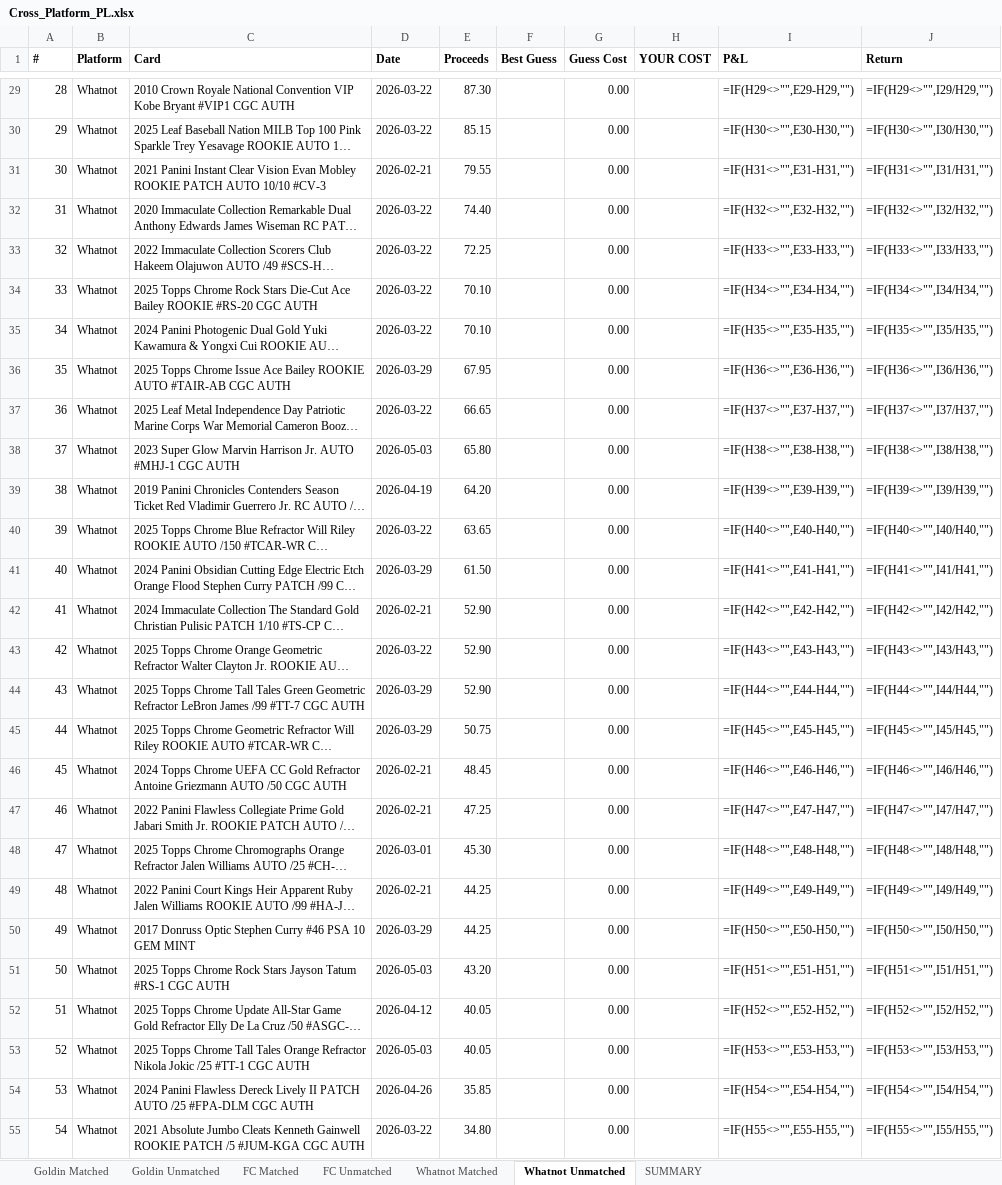
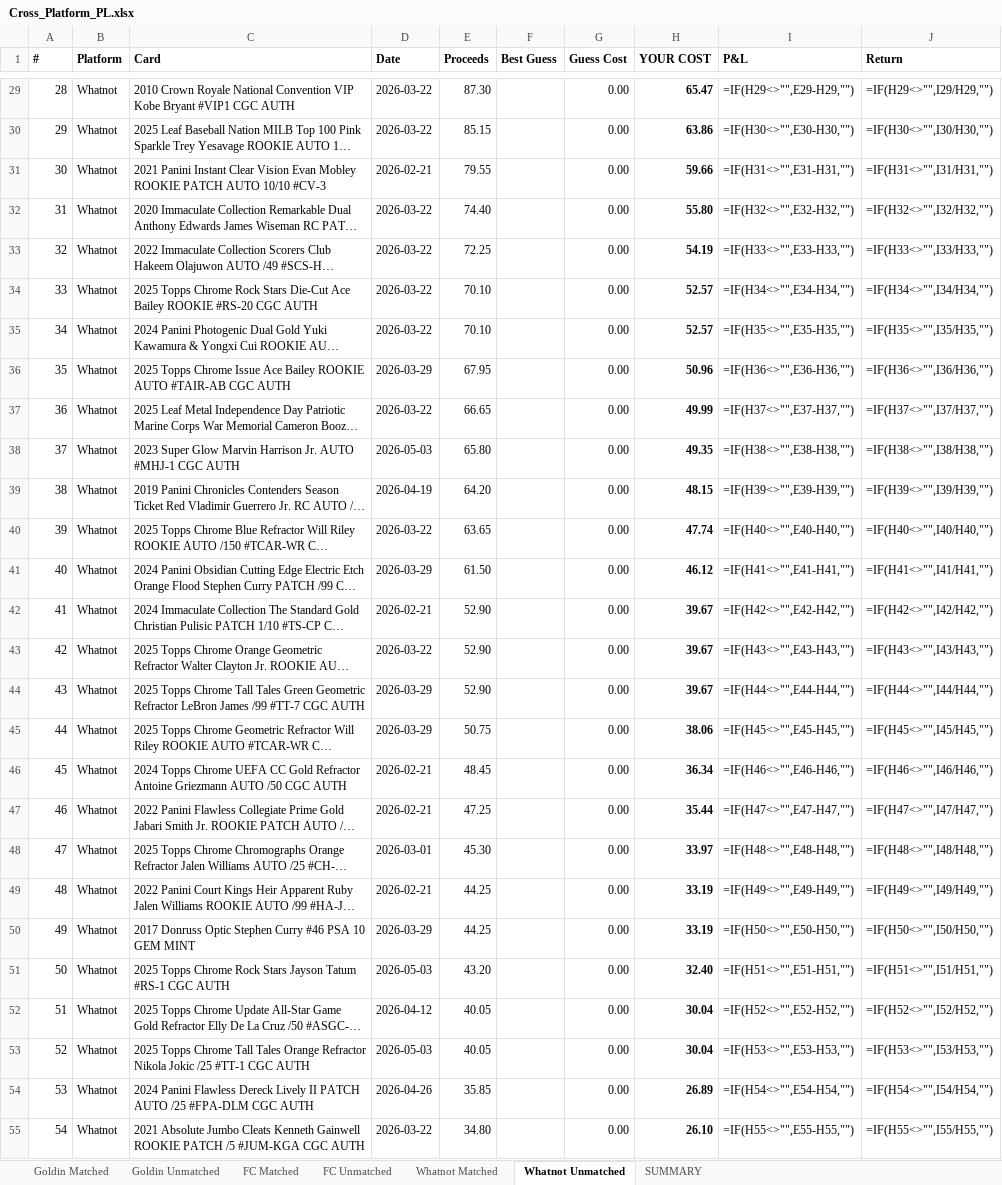
Before and after one commit to jaredzeisler/sports-card-agent, an Excel workbook: Inventory/Cross_Platform_PL.xlsx, sheet Whatnot Unmatched, drawn as a sheet; only a part is shown, gaps mark what is left out; long unchanged cells end in …; values as stored, in another font and other column widths than the file's, no borders; formulas without a stored value are shown as written; the diff covers the shown part only; the diff names each change by its address in the sheet, - before the commit and + after, or states it on an @@ line.

```diff
--- a/Inventory/Cross_Platform_PL.xlsx (sheet Whatnot Unmatched)
+++ b/Inventory/Cross_Platform_PL.xlsx (sheet Whatnot Unmatched)
-H29 (YOUR COST): (empty)
+H29 (YOUR COST): 65.47
-H30 (YOUR COST): (empty)
+H30 (YOUR COST): 63.86
-H31 (YOUR COST): (empty)
+H31 (YOUR COST): 59.66
-H32 (YOUR COST): (empty)
+H32 (YOUR COST): 55.80
-H33 (YOUR COST): (empty)
+H33 (YOUR COST): 54.19
-H34:H35 (YOUR COST): (empty)
+H34:H35 (YOUR COST): 52.57
-H36 (YOUR COST): (empty)
+H36 (YOUR COST): 50.96
-H37 (YOUR COST): (empty)
+H37 (YOUR COST): 49.99
-H38 (YOUR COST): (empty)
+H38 (YOUR COST): 49.35
-H39 (YOUR COST): (empty)
+H39 (YOUR COST): 48.15
-H40 (YOUR COST): (empty)
+H40 (YOUR COST): 47.74
-H41 (YOUR COST): (empty)
+H41 (YOUR COST): 46.12
-H42:H44 (YOUR COST): (empty)
+H42:H44 (YOUR COST): 39.67
-H45 (YOUR COST): (empty)
+H45 (YOUR COST): 38.06
-H46 (YOUR COST): (empty)
+H46 (YOUR COST): 36.34
-H47 (YOUR COST): (empty)
+H47 (YOUR COST): 35.44
-H48 (YOUR COST): (empty)
+H48 (YOUR COST): 33.97
-H49:H50 (YOUR COST): (empty)
+H49:H50 (YOUR COST): 33.19
-H51 (YOUR COST): (empty)
+H51 (YOUR COST): 32.40
-H52:H53 (YOUR COST): (empty)
+H52:H53 (YOUR COST): 30.04
-H54 (YOUR COST): (empty)
+H54 (YOUR COST): 26.89
-H55 (YOUR COST): (empty)
+H55 (YOUR COST): 26.10
```
Also changed, not shown: 66 edited cells elsewhere in this sheet, sheet Whatnot Matched.
